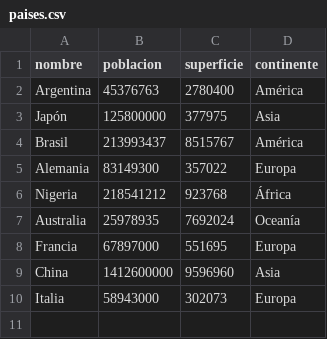
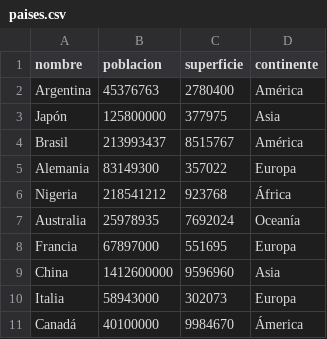
Before and after one commit to MicaelaNatali/TPI-Gestion-Paises, a CSV file: paises.csv, drawn as a sheet.

Commit message:
Corrección de datos en paises.csv

```diff
--- a/paises.csv
+++ b/paises.csv
@@ -10 +10,2 @@ China,1412600000,9596960,Asia
 Italia,58943000,302073,Europa
+Canadá,40100000,9984670,Ámerica
```
Also changed, not shown: 1 other file.
